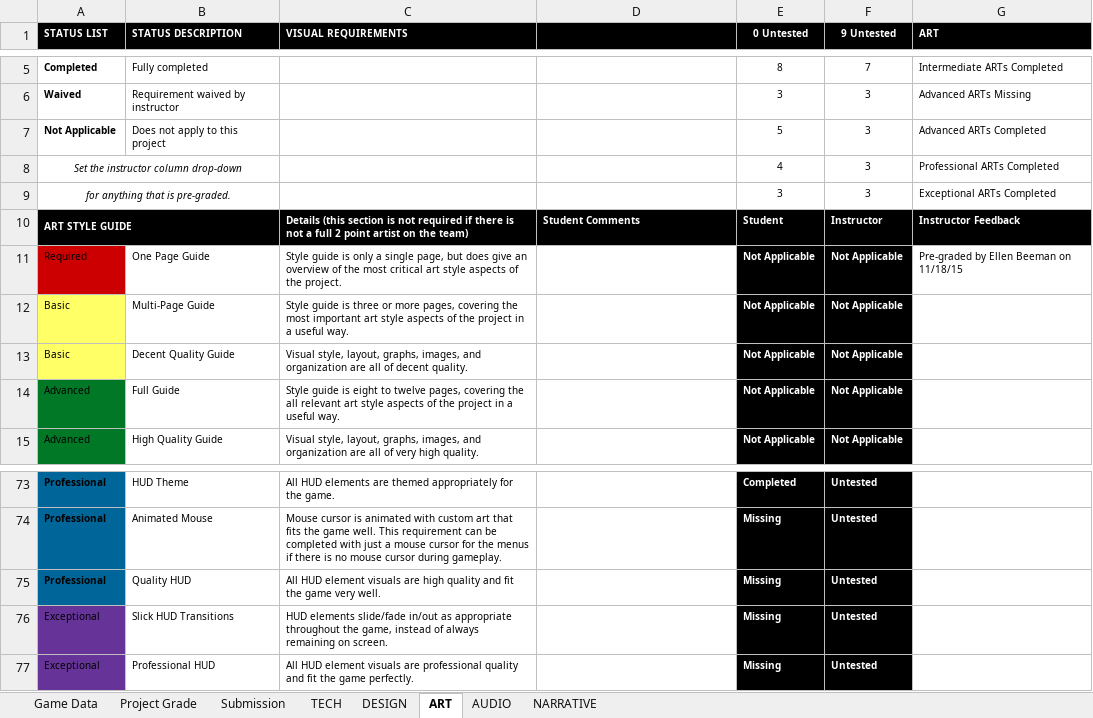
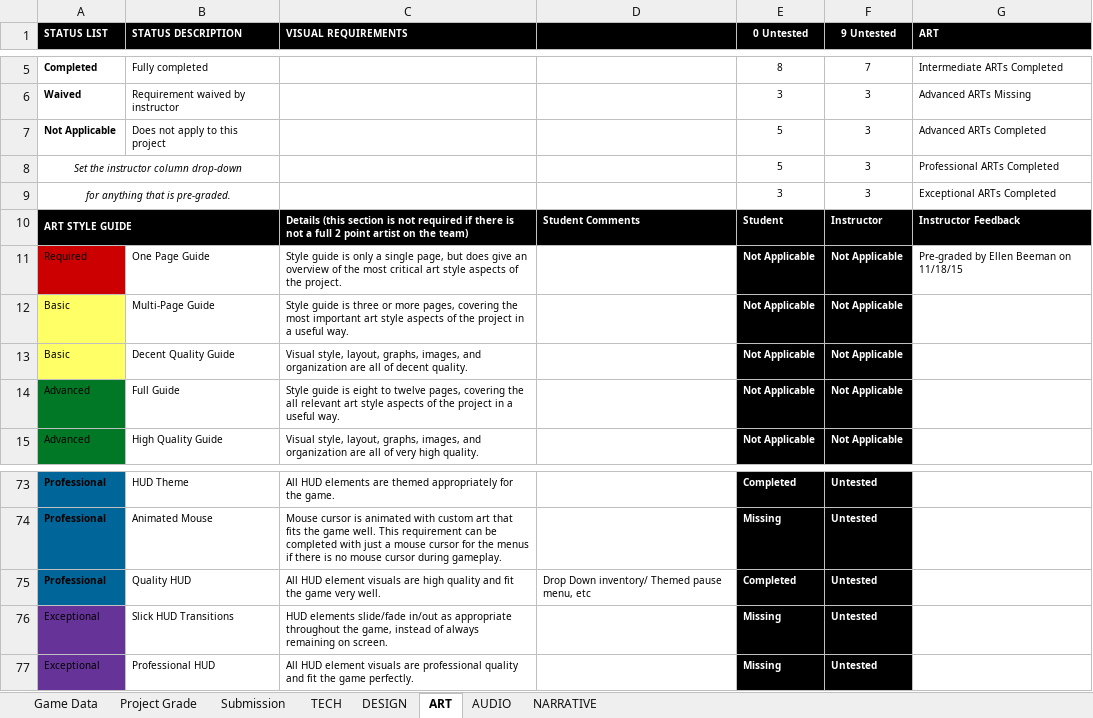
Before and after one commit to ThePaperMill/PaperCut, an Excel workbook: GameDocuments/gam302_papercut_rubric.xlsx, sheet ART, drawn as a sheet; only a part is shown, gaps mark what is left out; values as stored, in another font and other column widths than the file's, no borders; conditional formats not drawn; the diff names each change by its address in the sheet, - before the commit and + after, or states it on an @@ line.

```diff
--- a/GameDocuments/gam302_papercut_rubric.xlsx (sheet ART)
+++ b/GameDocuments/gam302_papercut_rubric.xlsx (sheet ART)
-E8 (0 Untested): 4
+E8 (0 Untested): 5
-D75: (empty)
+D75: Drop Down inventory/ Themed pause menu, etc
-E75 (0 Untested): Missing
+E75 (0 Untested): Completed
```
Also changed, not shown: sheet Project Grade, sheet DESIGN, sheet Game Data, sheet AUDIO, 3 other files.
